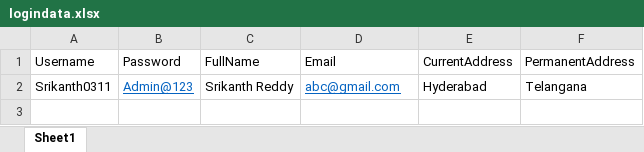
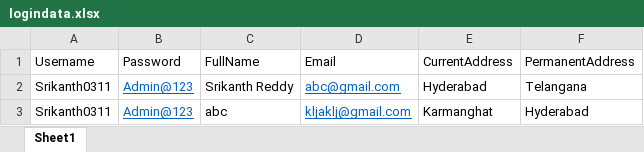
Before and after one commit to aknapuramsrikanthreddy-maker/LearnPlaywright, an Excel workbook: logindata.xlsx, sheet Sheet1, drawn as a sheet; values as stored, in another font and other column widths than the file's, no borders; the diff names each change by its address in the sheet, - before the commit and + after, or states it on an @@ line.

```diff
--- a/logindata.xlsx (sheet Sheet1)
+++ b/logindata.xlsx (sheet Sheet1)
+row 3: Srikanth0311 | Admin@123 | abc | kljaklj@gmail.com | Karmanghat | Hyderabad
```
Also changed, not shown: 3 other files.
